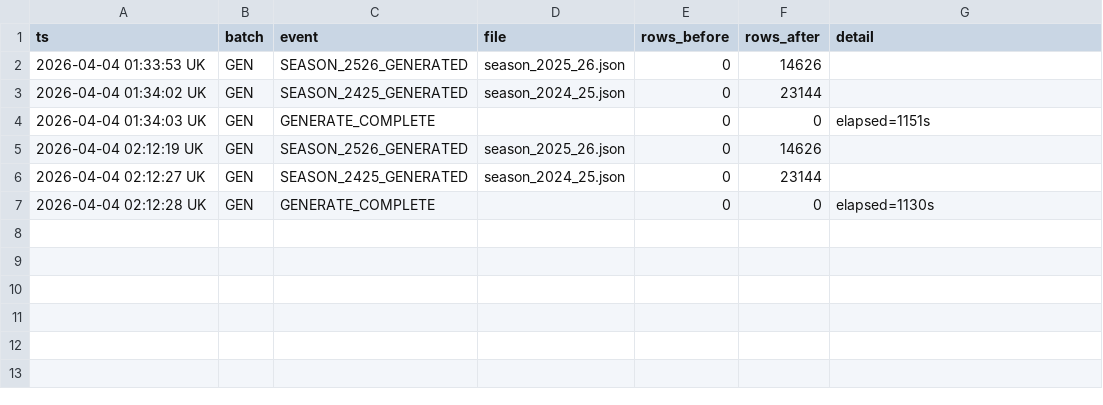
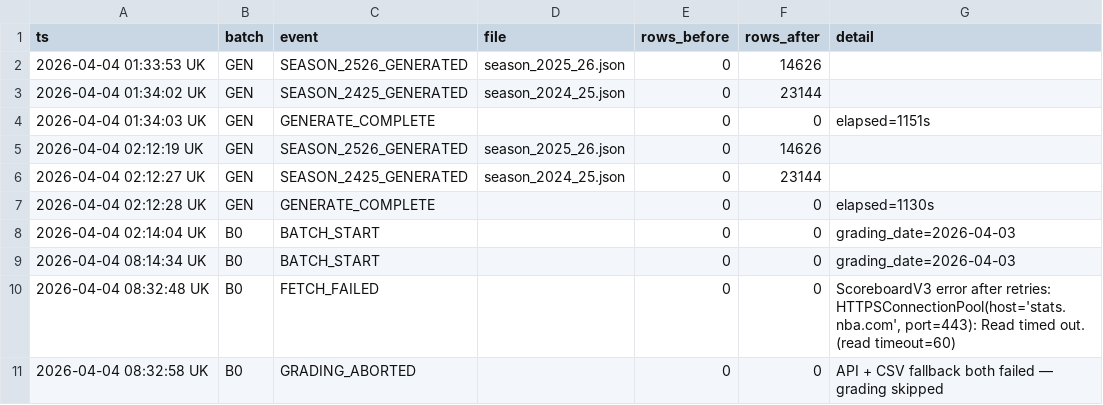
Before and after one commit to iamwerewolf1007/PropEdgeV14.0, a CSV file: data/audit_log.csv, drawn as a sheet; the diff names each change by its address in the sheet, - before the commit and + after, or states it on an @@ line.

```diff
--- a/data/audit_log.csv
+++ b/data/audit_log.csv
+row 8: 2026-04-04 02:14:04 UK | B0 | BATCH_START |  | 0 | 0 | grading_date=2026-04-03
+row 9: 2026-04-04 08:14:34 UK | B0 | BATCH_START |  | 0 | 0 | grading_date=2026-04-03
+row 10: 2026-04-04 08:32:48 UK | B0 | FETCH_FAILED |  | 0 | 0 | ScoreboardV3 error after retries: HTTPSConnectionPool(host='stats.nba.com', port=443): Read timed out. (read timeout=60)
+row 11: 2026-04-04 08:32:58 UK | B0 | GRADING_ABORTED |  | 0 | 0 | API + CSV fallback both failed — grading skipped
```
Also changed, not shown: 6 other files.
